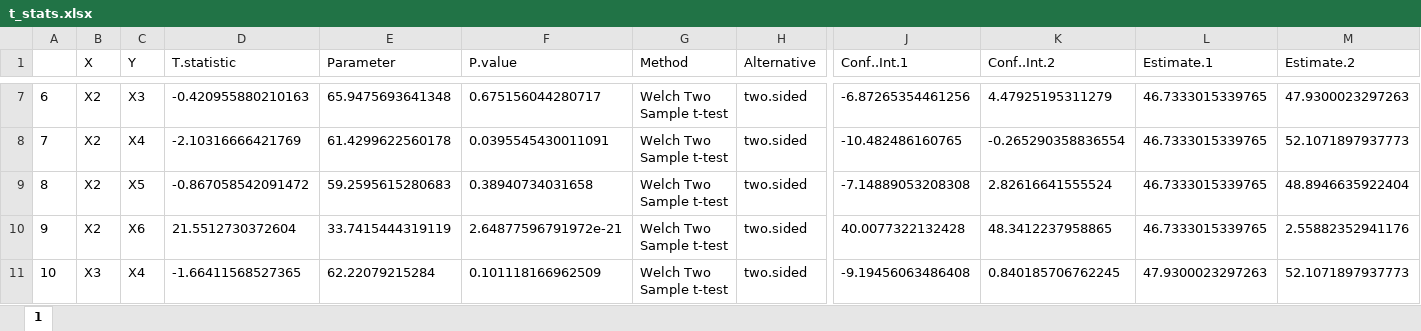
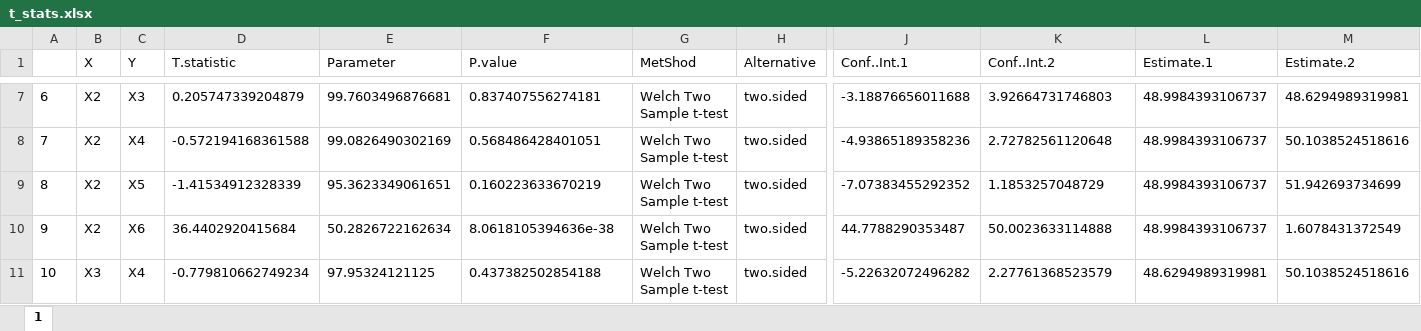
Before and after one commit to nurolab/MRS_analysis, an Excel workbook: t_stats.xlsx, sheet 1, drawn as a sheet; only a part is shown, gaps mark what is left out; values as stored, in another font and other column widths than the file's, no borders; the diff covers the shown part only; the diff names each change by its address in the sheet, - before the commit and + after, or states it on an @@ line.

```diff
--- a/t_stats.xlsx (sheet 1)
+++ b/t_stats.xlsx (sheet 1)
-G1: Method
+G1: MetShod
-D7 (T.statistic): -0.420955880210163
+D7 (T.statistic): 0.205747339204879
-E7 (Parameter): 65.9475693641348
+E7 (Parameter): 99.7603496876681
-F7 (P.value): 0.675156044280717
+F7 (P.value): 0.837407556274181
-J7 (Conf..Int.1): -6.87265354461256
+J7 (Conf..Int.1): -3.18876656011688
-K7 (Conf..Int.2): 4.47925195311279
+K7 (Conf..Int.2): 3.92664731746803
-L7:L10 (Estimate.1): 46.7333015339765
+L7:L10 (Estimate.1): 48.9984393106737
-M7 (Estimate.2): 47.9300023297263
+M7 (Estimate.2): 48.6294989319981
-D8 (T.statistic): -2.10316666421769
+D8 (T.statistic): -0.572194168361588
-E8 (Parameter): 61.4299622560178
+E8 (Parameter): 99.0826490302169
-F8 (P.value): 0.0395545430011091
+F8 (P.value): 0.568486428401051
-J8 (Conf..Int.1): -10.482486160765
+J8 (Conf..Int.1): -4.93865189358236
-K8 (Conf..Int.2): -0.265290358836554
+K8 (Conf..Int.2): 2.72782561120648
-M8 (Estimate.2): 52.1071897937773
+M8 (Estimate.2): 50.1038524518616
-D9 (T.statistic): -0.867058542091472
+D9 (T.statistic): -1.41534912328339
-E9 (Parameter): 59.2595615280683
+E9 (Parameter): 95.3623349061651
-F9 (P.value): 0.38940734031658
+F9 (P.value): 0.160223633670219
-J9 (Conf..Int.1): -7.14889053208308
+J9 (Conf..Int.1): -7.07383455292352
-K9 (Conf..Int.2): 2.82616641555524
+K9 (Conf..Int.2): 1.1853257048729
-M9 (Estimate.2): 48.8946635922404
+M9 (Estimate.2): 51.942693734699
-D10 (T.statistic): 21.5512730372604
+D10 (T.statistic): 36.4402920415684
-E10 (Parameter): 33.7415444319119
+E10 (Parameter): 50.2826722162634
-F10 (P.value): 2.64877596791972e-21
+F10 (P.value): 8.0618105394636e-38
-J10 (Conf..Int.1): 40.0077322132428
+J10 (Conf..Int.1): 44.7788290353487
-K10 (Conf..Int.2): 48.3412237958865
+K10 (Conf..Int.2): 50.0023633114888
-M10 (Estimate.2): 2.55882352941176
+M10 (Estimate.2): 1.6078431372549
-D11 (T.statistic): -1.66411568527365
+D11 (T.statistic): -0.779810662749234
-E11 (Parameter): 62.22079215284
+E11 (Parameter): 97.95324121125
-F11 (P.value): 0.101118166962509
+F11 (P.value): 0.437382502854188
-J11 (Conf..Int.1): -9.19456063486408
+J11 (Conf..Int.1): -5.22632072496282
-K11 (Conf..Int.2): 0.840185706762245
+K11 (Conf..Int.2): 2.27761368523579
-L11 (Estimate.1): 47.9300023297263
+L11 (Estimate.1): 48.6294989319981
-M11 (Estimate.2): 52.1071897937773
+M11 (Estimate.2): 50.1038524518616
```
Also changed, not shown: 70 edited cells elsewhere in this sheet, MRS_data.xlsx, 10 other files.
